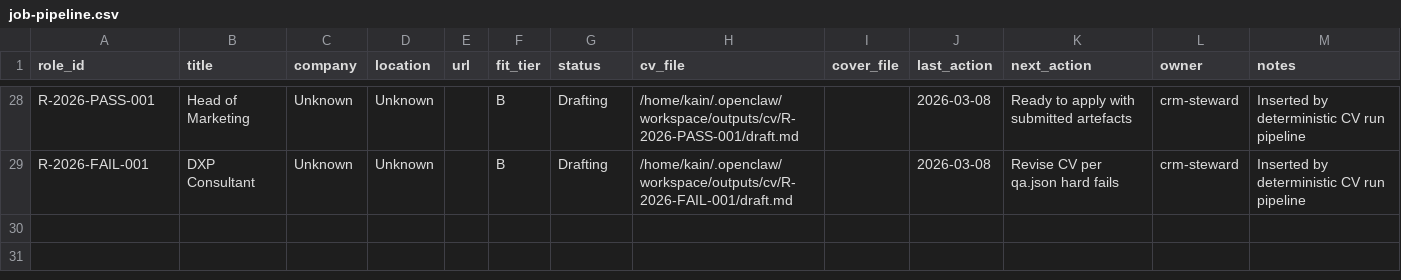
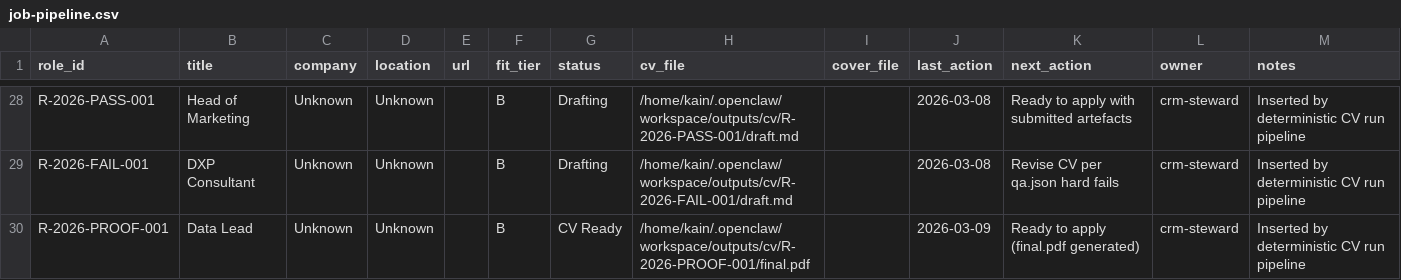
Before and after one commit to mattkdecide/crabbie-ops-dashboard, a CSV file: job-pipeline.csv, drawn as a sheet; only a part is shown, gaps mark what is left out; the diff names each change by its address in the sheet, - before the commit and + after, or states it on an @@ line.

```diff
--- a/job-pipeline.csv
+++ b/job-pipeline.csv
+row 30: R-2026-PROOF-001 | Data Lead | Unknown | Unknown |  | B | CV Ready | /home/kain/.openclaw/workspace/outputs/cv/R-2026-PROOF-001/final.pdf |  | 2026-03-09 | Ready to apply (final.pdf generated) | crm-steward | Inserted by deterministic CV run pipeline
```
Also changed, not shown: agent-tasks.csv, 10 other files.
